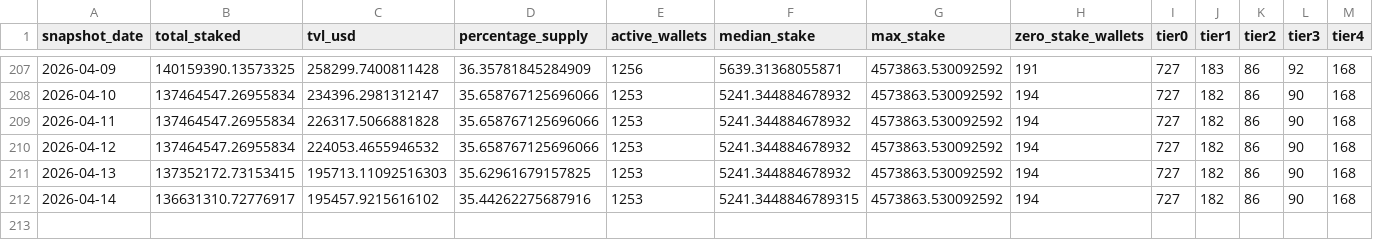
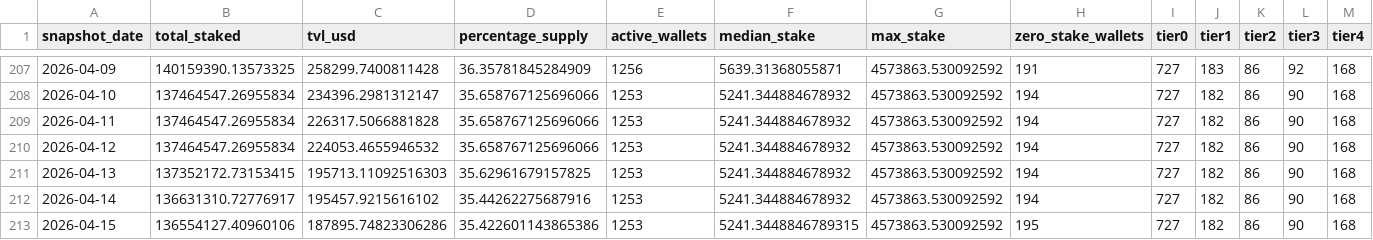
Before and after one commit to zmoney-git/staking-dashboard, a CSV file: data/summaries/daily.csv, drawn as a sheet; only a part is shown, gaps mark what is left out.

```diff
--- a/data/summaries/daily.csv
+++ b/data/summaries/daily.csv
@@ -211,2 +211,3 @@ snapshot_date,total_staked,tvl_usd,percentage_supply,active_wallets,median_stake
 2026-04-13,137352172.73153415,195713.11092516303,35.62961679157825,1253,5241.344884678932,4573863.530092592,194,727,182,86,90,168
-2026-04-14,136631310.72776917,195457.9215616102,35.44262275687916,1253,5241.3448846789315,4573863.530092592,194,727,182,86,90,168
+2026-04-14,136631310.72776917,195457.9215616102,35.44262275687916,1253,5241.344884678932,4573863.530092592,194,727,182,86,90,168
+2026-04-15,136554127.40960106,187895.74823306286,35.422601143865386,1253,5241.3448846789315,4573863.530092592,195,727,182,86,90,168
```
